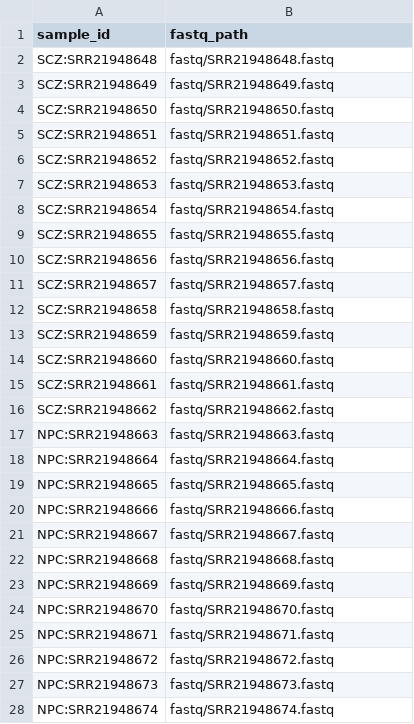
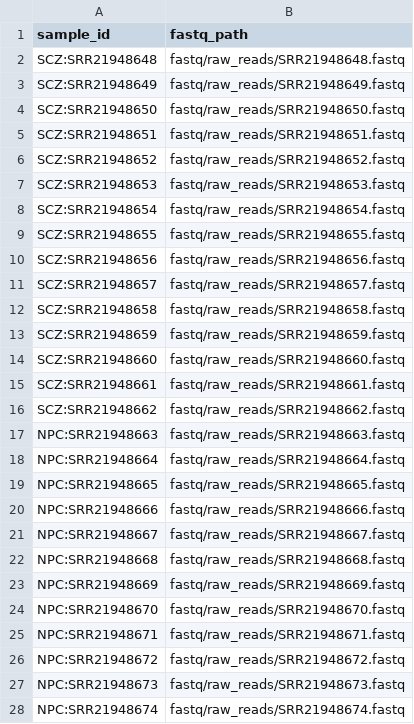
Before and after one commit to SiddharthRajesh2003/nf-ChIP-seq, a CSV file: samples.csv, drawn as a sheet; only a part is shown; the diff covers the shown part only.

```diff
--- a/samples.csv
+++ b/samples.csv
@@ -1,28 +1,28 @@
 sample_id,fastq_path
-SCZ:SRR21948648,fastq/SRR21948648.fastq
-SCZ:SRR21948649,fastq/SRR21948649.fastq
-SCZ:SRR21948650,fastq/SRR21948650.fastq
-SCZ:SRR21948651,fastq/SRR21948651.fastq
-SCZ:SRR21948652,fastq/SRR21948652.fastq
-SCZ:SRR21948653,fastq/SRR21948653.fastq
-SCZ:SRR21948654,fastq/SRR21948654.fastq
-SCZ:SRR21948655,fastq/SRR21948655.fastq
-SCZ:SRR21948656,fastq/SRR21948656.fastq
-SCZ:SRR21948657,fastq/SRR21948657.fastq
-SCZ:SRR21948658,fastq/SRR21948658.fastq
-SCZ:SRR21948659,fastq/SRR21948659.fastq
-SCZ:SRR21948660,fastq/SRR21948660.fastq
-SCZ:SRR21948661,fastq/SRR21948661.fastq
-SCZ:SRR21948662,fastq/SRR21948662.fastq
-NPC:SRR21948663,fastq/SRR21948663.fastq
-NPC:SRR21948664,fastq/SRR21948664.fastq
-NPC:SRR21948665,fastq/SRR21948665.fastq
-NPC:SRR21948666,fastq/SRR21948666.fastq
-NPC:SRR21948667,fastq/SRR21948667.fastq
-NPC:SRR21948668,fastq/SRR21948668.fastq
-NPC:SRR21948669,fastq/SRR21948669.fastq
-NPC:SRR21948670,fastq/SRR21948670.fastq
-NPC:SRR21948671,fastq/SRR21948671.fastq
-NPC:SRR21948672,fastq/SRR21948672.fastq
-NPC:SRR21948673,fastq/SRR21948673.fastq
-NPC:SRR21948674,fastq/SRR21948674.fastq
+SCZ:SRR21948648,fastq/raw_reads/SRR21948648.fastq
+SCZ:SRR21948649,fastq/raw_reads/SRR21948649.fastq
+SCZ:SRR21948650,fastq/raw_reads/SRR21948650.fastq
+SCZ:SRR21948651,fastq/raw_reads/SRR21948651.fastq
+SCZ:SRR21948652,fastq/raw_reads/SRR21948652.fastq
+SCZ:SRR21948653,fastq/raw_reads/SRR21948653.fastq
+SCZ:SRR21948654,fastq/raw_reads/SRR21948654.fastq
+SCZ:SRR21948655,fastq/raw_reads/SRR21948655.fastq
+SCZ:SRR21948656,fastq/raw_reads/SRR21948656.fastq
+SCZ:SRR21948657,fastq/raw_reads/SRR21948657.fastq
+SCZ:SRR21948658,fastq/raw_reads/SRR21948658.fastq
+SCZ:SRR21948659,fastq/raw_reads/SRR21948659.fastq
+SCZ:SRR21948660,fastq/raw_reads/SRR21948660.fastq
+SCZ:SRR21948661,fastq/raw_reads/SRR21948661.fastq
+SCZ:SRR21948662,fastq/raw_reads/SRR21948662.fastq
+NPC:SRR21948663,fastq/raw_reads/SRR21948663.fastq
+NPC:SRR21948664,fastq/raw_reads/SRR21948664.fastq
+NPC:SRR21948665,fastq/raw_reads/SRR21948665.fastq
+NPC:SRR21948666,fastq/raw_reads/SRR21948666.fastq
+NPC:SRR21948667,fastq/raw_reads/SRR21948667.fastq
+NPC:SRR21948668,fastq/raw_reads/SRR21948668.fastq
+NPC:SRR21948669,fastq/raw_reads/SRR21948669.fastq
+NPC:SRR21948670,fastq/raw_reads/SRR21948670.fastq
+NPC:SRR21948671,fastq/raw_reads/SRR21948671.fastq
+NPC:SRR21948672,fastq/raw_reads/SRR21948672.fastq
+NPC:SRR21948673,fastq/raw_reads/SRR21948673.fastq
+NPC:SRR21948674,fastq/raw_reads/SRR21948674.fastq
```
Also changed, not shown: 3 edited cells elsewhere in this file, 10 other files.
